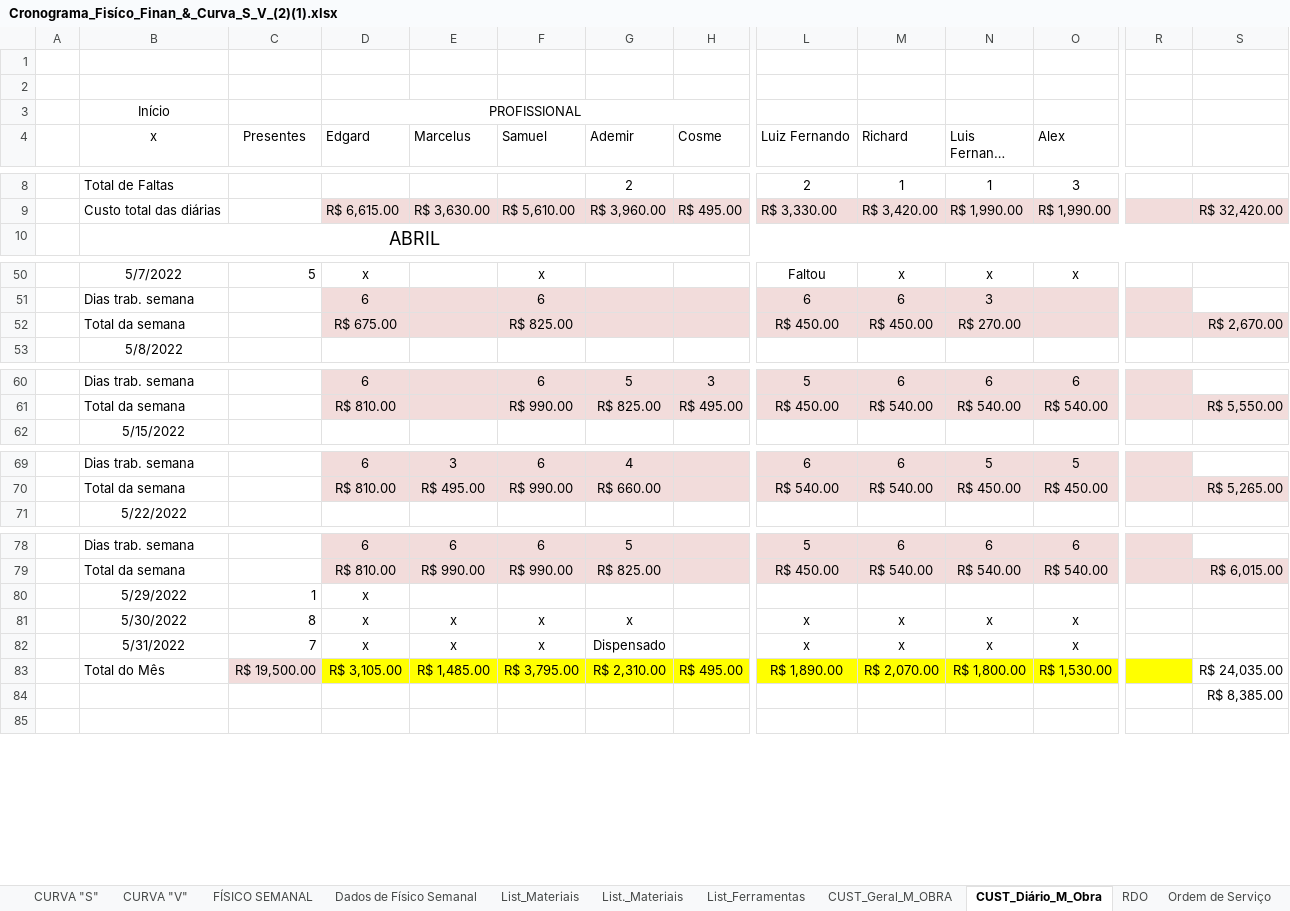
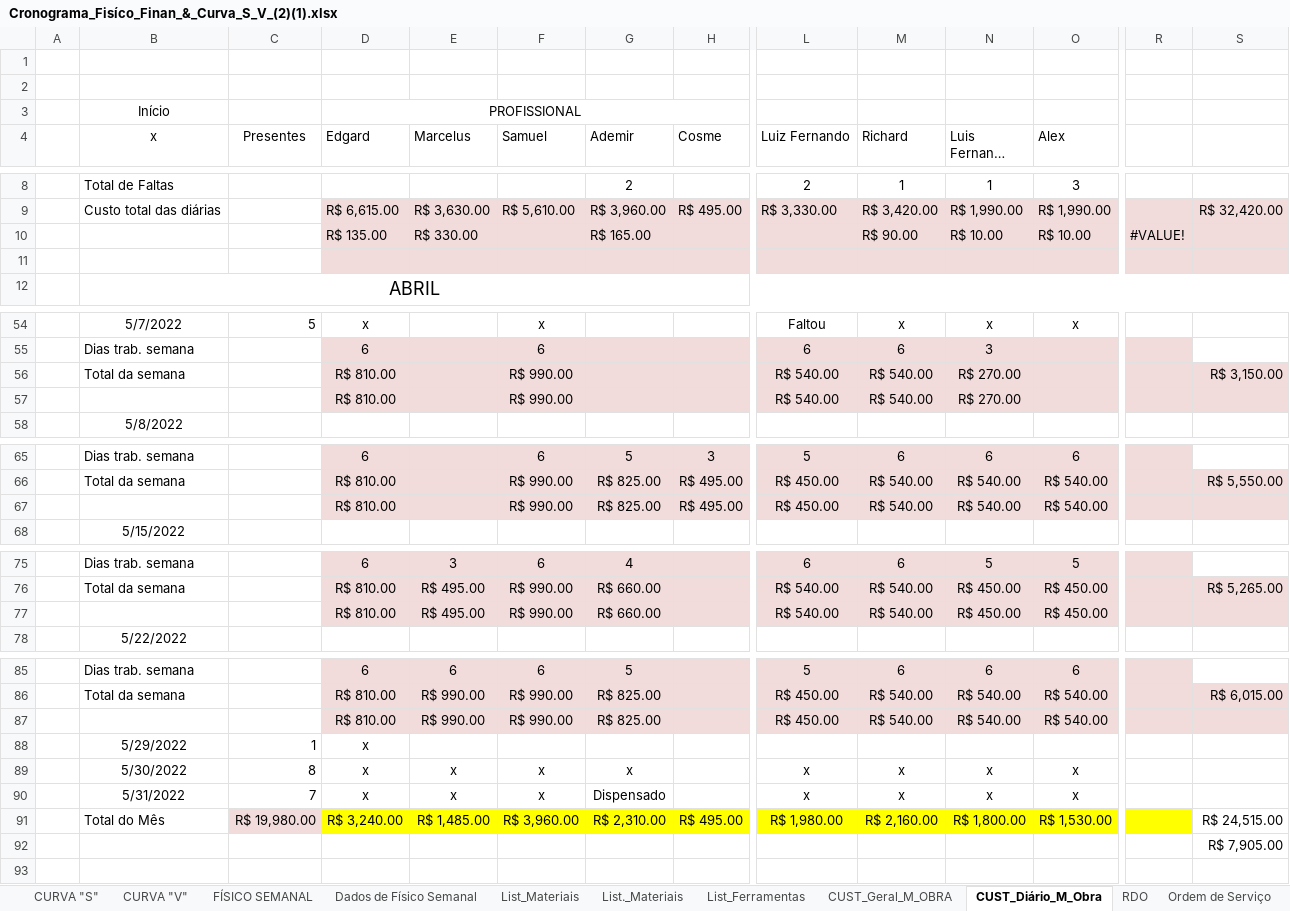
Before and after one commit to EdgardSancosta/Cronograma_Fisico_Financeiro, an Excel workbook: Cronograma_Fisíco_Finan_&_Curva_S_V_(2)(1).xlsx, sheet CUST_Diário_M_Obra, drawn as a sheet; only a part is shown, gaps mark what is left out; long unchanged cells end in …; values as stored, in another font and other column widths than the file's, no borders; conditional formats not drawn; addresses are those after the commit; rows hold the shown columns only; the diff covers the shown part only; the diff names each change by its address in the sheet, - before the commit and + after, or states it on an @@ line.

Commit message:
Update Cronograma_Fisíco_Finan_&_Curva_S_V_(2)(1).xlsx

```diff
--- a/Cronograma_Fisíco_Finan_&_Curva_S_V_(2)(1).xlsx (sheet CUST_Diário_M_Obra)
+++ b/Cronograma_Fisíco_Finan_&_Curva_S_V_(2)(1).xlsx (sheet CUST_Diário_M_Obra)
+row 10:  |  |  | R$ 135.00 | R$ 330.00 |  | R$ 165.00 |  |  | R$ 90.00 | R$ 10.00 | R$ 10.00 | #VALUE!
+row 11: (empty)
-D56 (Edgard): R$ 675.00
+D56 (Edgard): R$ 810.00
-F56 (Samuel): R$ 825.00
+F56 (Samuel): R$ 990.00
-L56 (Luiz Fernando): R$ 450.00
+L56 (Luiz Fernando): R$ 540.00
-M56 (Richard): R$ 450.00
+M56 (Richard): R$ 540.00
-S56: R$ 2,670.00
+S56: R$ 3,150.00
+row 57:  |  |  | R$ 810.00 |  | R$ 990.00 |  |  | R$ 540.00 | R$ 540.00 | R$ 270.00
+row 67:  |  |  | R$ 810.00 |  | R$ 990.00 | R$ 825.00 | R$ 495.00 | R$ 450.00 | R$ 540.00 | R$ 540.00 | R$ 540.00
+row 77:  |  |  | R$ 810.00 | R$ 495.00 | R$ 990.00 | R$ 660.00 |  | R$ 540.00 | R$ 540.00 | R$ 450.00 | R$ 450.00
+row 87:  |  |  | R$ 810.00 | R$ 990.00 | R$ 990.00 | R$ 825.00 |  | R$ 450.00 | R$ 540.00 | R$ 540.00 | R$ 540.00
-C91 (Presentes): R$ 19,500.00
+C91 (Presentes): R$ 19,980.00
-D91 (Edgard): R$ 3,105.00
+D91 (Edgard): R$ 3,240.00
-F91 (Samuel): R$ 3,795.00
+F91 (Samuel): R$ 3,960.00
-L91 (Luiz Fernando): R$ 1,890.00
+L91 (Luiz Fernando): R$ 1,980.00
-M91 (Richard): R$ 2,070.00
+M91 (Richard): R$ 2,160.00
-S91: R$ 24,035.00
+S91: R$ 24,515.00
-S92: R$ 8,385.00
+S92: R$ 7,905.00
```
Also changed, not shown: 6 added rows elsewhere in this sheet, sheet CUST_Geral_M_OBRA, formulas that keep their value, charts or pictures.
